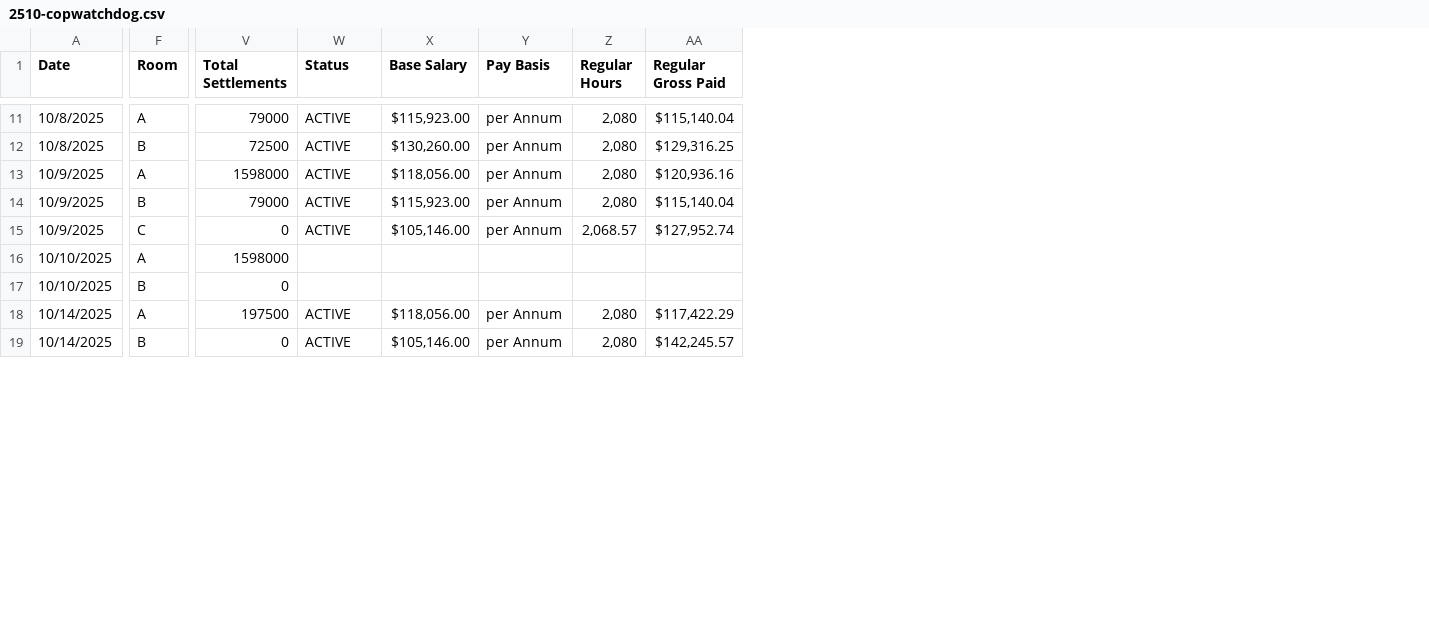
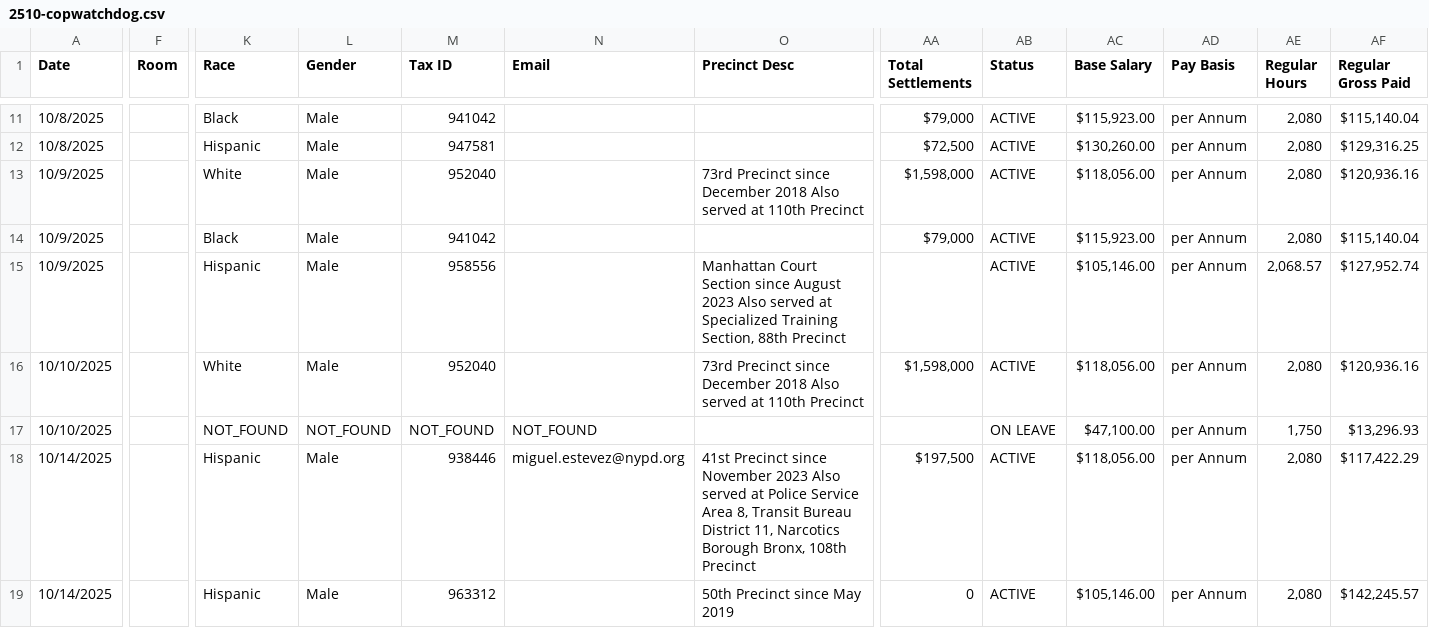
Before and after one commit to copwatchdog/THOTH, a CSV file: NYC/CSV/2510-copwatchdog.csv, drawn as a sheet; only a part is shown, gaps mark what is left out; addresses are those after the commit; the diff covers the shown part only; the diff names each change by its address in the sheet, - before the commit and + after, or states it on an @@ line.

```diff
--- a/NYC/CSV/2510-copwatchdog.csv
+++ b/NYC/CSV/2510-copwatchdog.csv
+column K (Race), rows 11-19: Black | Hispanic | White | Black | Hispanic | White | NOT_FOUND | Hispanic | Hispanic
+column L (Gender), rows 11-19: Male | Male | Male | Male | Male | Male | NOT_FOUND | Male | Male
+column M (Tax ID), rows 11-19: 941042 | 947581 | 952040 | 941042 | 958556 | 952040 | NOT_FOUND | 938446 | 963312
+column N (Email), rows 17-18: NOT_FOUND | miguel.estevez@nypd.org
+column O (Precinct Desc), rows 13-19: 73rd Precinct since December 2018 Also served at 110th Precinct |  | Manhattan Court Section since August 2023 Also served at Specialized Training Section, 88th Precinct | 73rd Precinct since December 2018 Also served at 110th Precinct |  | 41st Precinct since November 2023 Also served at Police Service Area 8, Transit Bureau District 11, Narcotics Borough Bronx, 108th Precinct | 50th Precinct since May 2019
-F11 (Room): A
+F11 (Room): (empty)
-AA11 (Total Settlements): 79000
+AA11 (Total Settlements): $79,000
-F12 (Room): B
+F12 (Room): (empty)
-AA12 (Total Settlements): 72500
+AA12 (Total Settlements): $72,500
-F13 (Room): A
+F13 (Room): (empty)
-AA13 (Total Settlements): 1598000
+AA13 (Total Settlements): $1,598,000
-F14 (Room): B
+F14 (Room): (empty)
-AA14 (Total Settlements): 79000
+AA14 (Total Settlements): $79,000
-F15 (Room): C
+F15 (Room): (empty)
-AA15 (Total Settlements): 0
+AA15 (Total Settlements): (empty)
-F16 (Room): A
+F16 (Room): (empty)
-AA16 (Total Settlements): 1598000
+AA16 (Total Settlements): $1,598,000
-AB16 (Status): (empty)
+AB16 (Status): ACTIVE
-AC16 (Base Salary): (empty)
+AC16 (Base Salary): $118,056.00
-AD16:AD17 (Pay Basis): (empty)
+AD16:AD17 (Pay Basis): per Annum
-AE16 (Regular Hours): (empty)
+AE16 (Regular Hours): 2,080
-AF16 (Regular Gross Paid): (empty)
+AF16 (Regular Gross Paid): $120,936.16
-F17 (Room): B
+F17 (Room): (empty)
-AA17 (Total Settlements): 0
+AA17 (Total Settlements): (empty)
-AB17 (Status): (empty)
+AB17 (Status): ON LEAVE
-AC17 (Base Salary): (empty)
+AC17 (Base Salary): $47,100.00
-AE17 (Regular Hours): (empty)
+AE17 (Regular Hours): 1,750
-AF17 (Regular Gross Paid): (empty)
+AF17 (Regular Gross Paid): $13,296.93
-F18 (Room): A
+F18 (Room): (empty)
-AA18 (Total Settlements): 197500
+AA18 (Total Settlements): $197,500
-F19 (Room): B
+F19 (Room): (empty)
```
Also changed, not shown: 79 edited cells elsewhere in this file, 6 other files.
